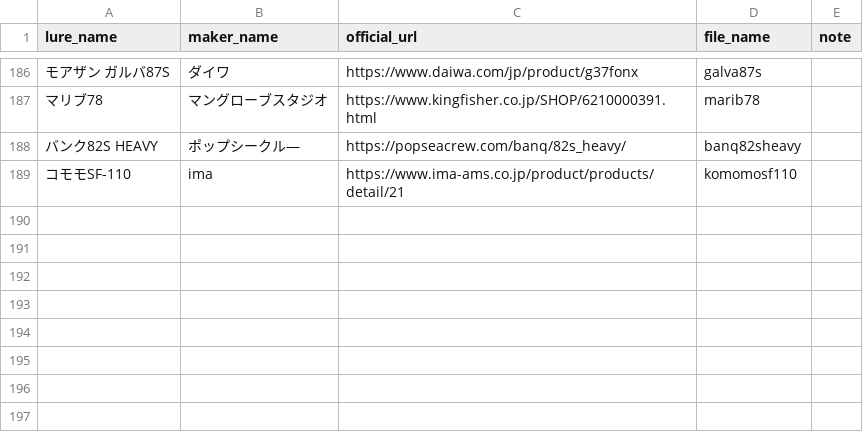
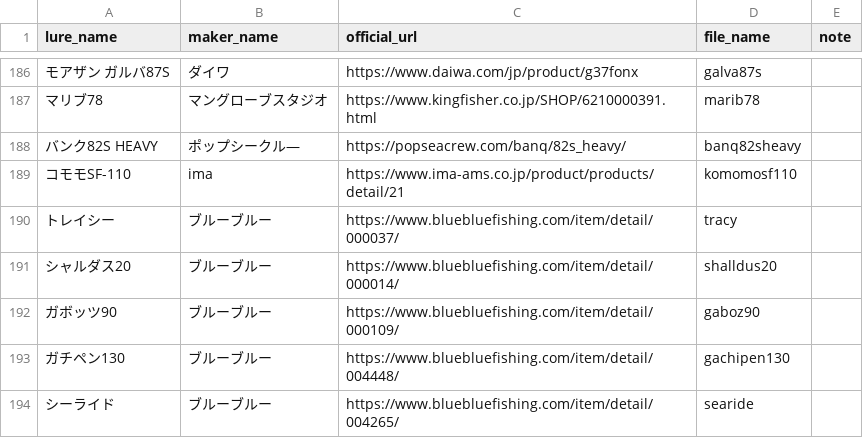
Before and after one commit to tsuri-boon/tsuri-boon.github.io, a CSV file: data/lures.csv, drawn as a sheet; only a part is shown, gaps mark what is left out; the diff names each change by its address in the sheet, - before the commit and + after, or states it on an @@ line.

```diff
--- a/data/lures.csv
+++ b/data/lures.csv
+row 190: トレイシー | ブルーブルー | https://www.bluebluefishing.com/item/detail/000037/ | tracy
+row 191: シャルダス20 | ブルーブルー | https://www.bluebluefishing.com/item/detail/000014/ | shalldus20
+row 192: ガボッツ90 | ブルーブルー | https://www.bluebluefishing.com/item/detail/000109/ | gaboz90
+row 193: ガチペン130 | ブルーブルー | https://www.bluebluefishing.com/item/detail/004448/ | gachipen130
+row 194: シーライド | ブルーブルー | https://www.bluebluefishing.com/item/detail/004265/ | searide
```
Also changed, not shown: 33 other files.
